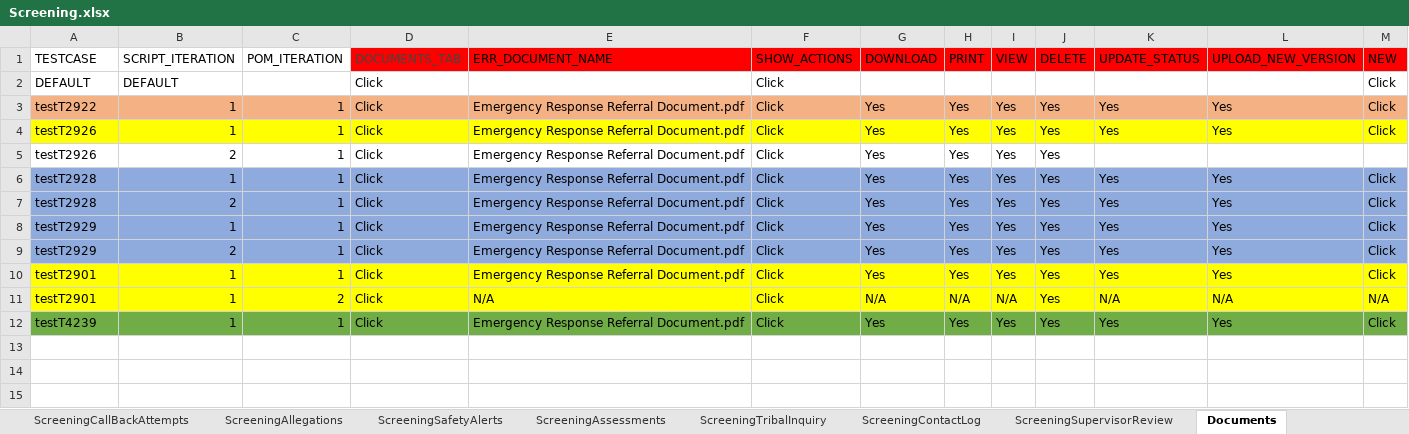
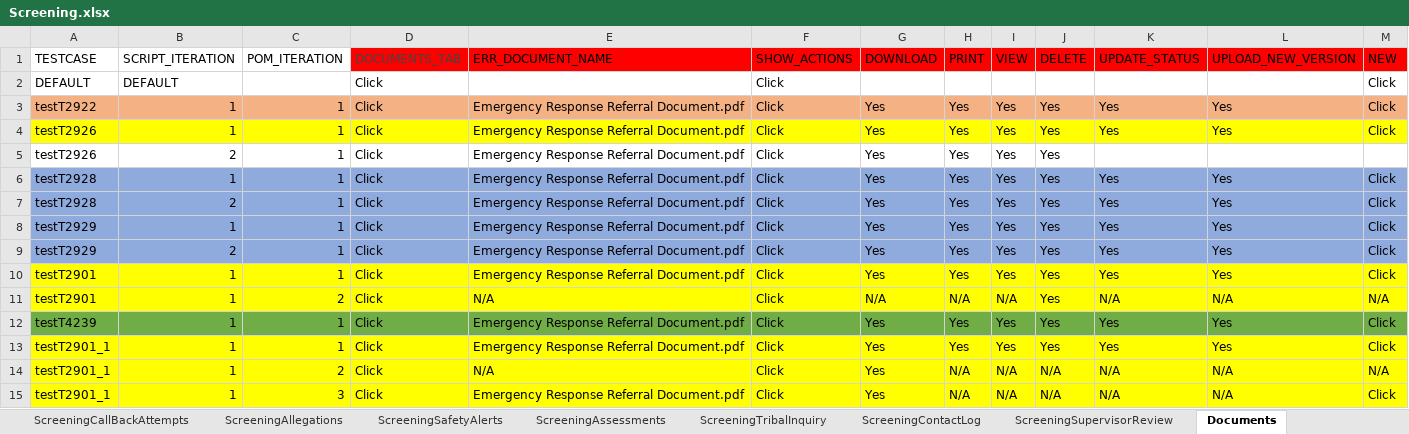
Before and after one commit to sup-pon/Code-repo, an Excel workbook: Screening.xlsx, sheet Documents, drawn as a sheet; only a part is shown; values as stored, in another font and other column widths than the file's, no borders; rows hold the shown columns only; the diff names each change by its address in the sheet, - before the commit and + after, or states it on an @@ line.

```diff
--- a/Screening.xlsx (sheet Documents)
+++ b/Screening.xlsx (sheet Documents)
+row 13: testT2901_1 | 1 | 1 | Click | Emergency Response Referral Document.pdf | Click | Yes | Yes | Yes | Yes | Yes | Yes | Click
+row 14: testT2901_1 | 1 | 2 | Click | N/A | Click | Yes | N/A | N/A | N/A | N/A | N/A | N/A
+row 15: testT2901_1 | 1 | 3 | Click | Emergency Response Referral Document.pdf | Click | Yes | N/A | N/A | N/A | N/A | N/A | Click
```
Also changed, not shown: sheet ScreeningDetails, sheet ScreeningPersons, sheet ScreeningTribalInquiry, sheet ScreeningValidatePerson, sheet ScreeningContactLog, sheet ScreeningCallBackAttempts, 11 more sheets, other sheet tabs.
